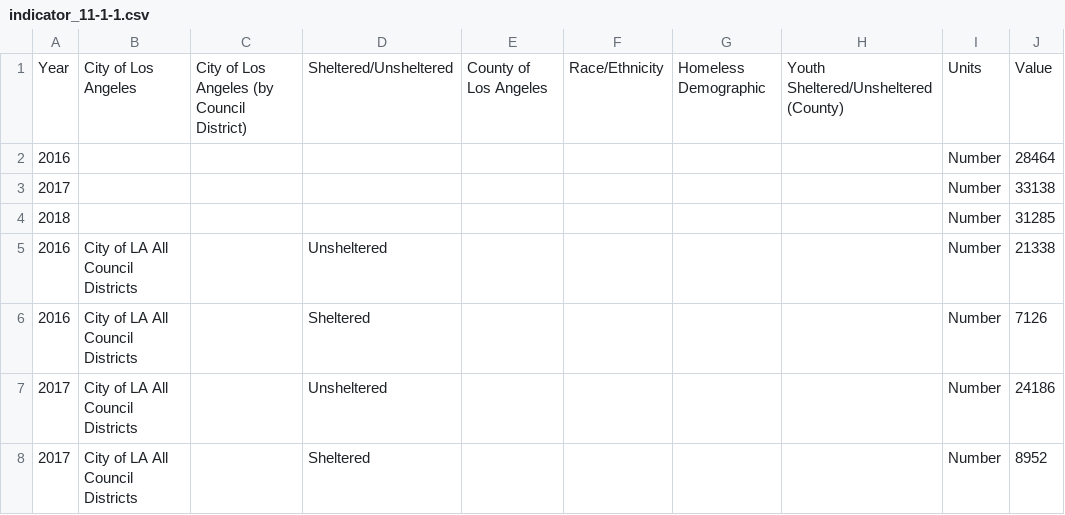
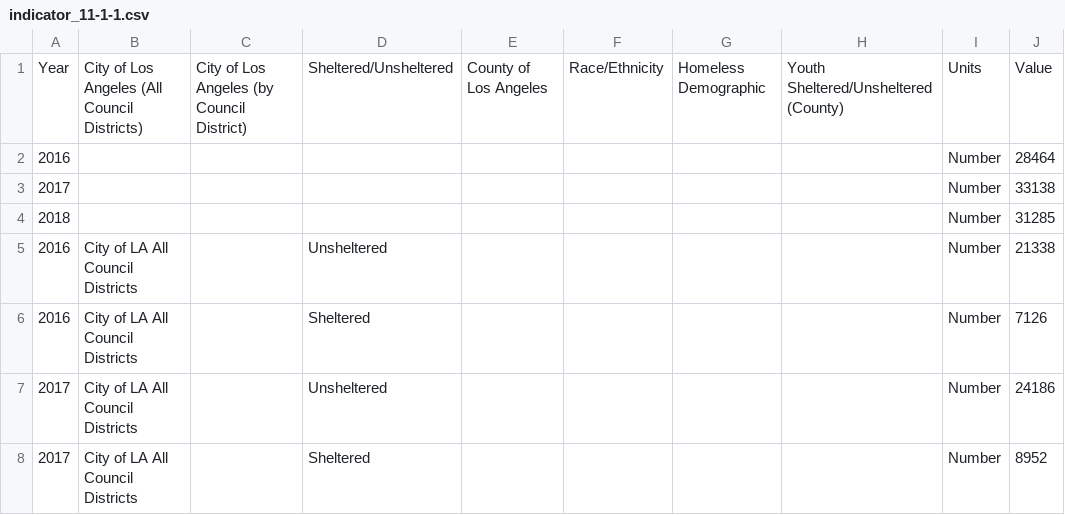
Before and after one commit to CityOfLosAngeles/open-sdg-data-starter, a CSV file: data/indicator_11-1-1.csv, drawn as a sheet; only a part is shown.

Commit message:
Add files via upload

```diff
--- a/data/indicator_11-1-1.csv
+++ b/data/indicator_11-1-1.csv
@@ -1,2 +1,2 @@
-Year,City of Los Angeles,City of Los Angeles (by Council District),Sheltered/Unsheltered,County of Los Angeles,Race/Ethnicity,Homeless Demographic,Youth Sheltered/Unsheltered (County),Units,Value
+Year,City of Los Angeles (All Council Districts),City of Los Angeles (by Council District),Sheltered/Unsheltered,County of Los Angeles,Race/Ethnicity,Homeless Demographic,Youth Sheltered/Unsheltered (County),Units,Value
 2016,,,,,,,,Number,28464
```
